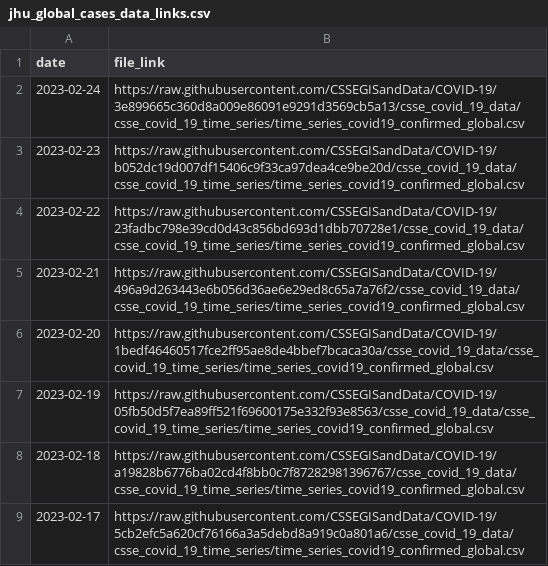
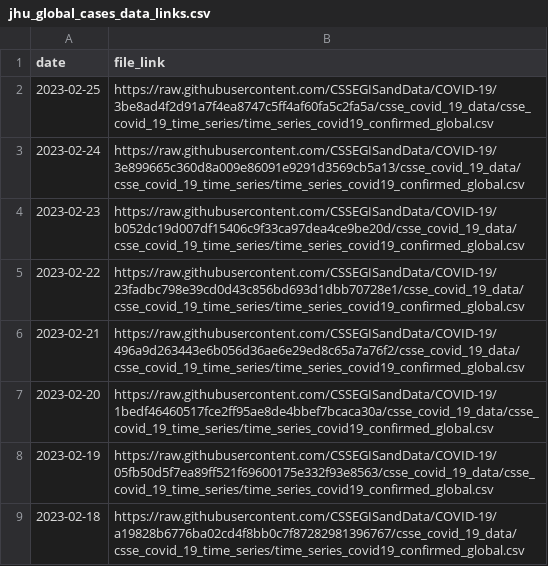
Before and after one commit to reichlab/covidData, a CSV file: data/jhu_global_cases_data_links.csv, drawn as a sheet; only a part is shown; the shorter side is filled out with more unchanged rows.

```diff
--- a/data/jhu_global_cases_data_links.csv
+++ b/data/jhu_global_cases_data_links.csv
@@ -1,2 +1,3 @@
 "date","file_link"
+2023-02-25,"https://raw.githubusercontent.com/CSSEGISandData/COVID-19/3be8ad4f2d91a7f4ea8747c5ff4af60fa5c2fa5a/csse_covid_19_data/csse_covid_19_time_series/time_series_covid19_confirmed_global.csv"
 2023-02-24,"https://raw.githubusercontent.com/CSSEGISandData/COVID-19/3e899665c360d8a009e86091e9291d3569cb5a13/csse_covid_19_data/csse_covid_19_time_series/time_series_covid19_confirmed_global.csv"
```
Also changed, not shown: data/jhu_global_deaths_data_links.csv, data/jhu_us_cases_data_links.csv, 1 other file.
